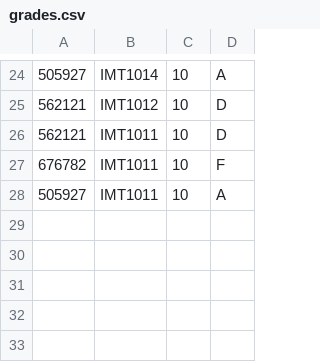
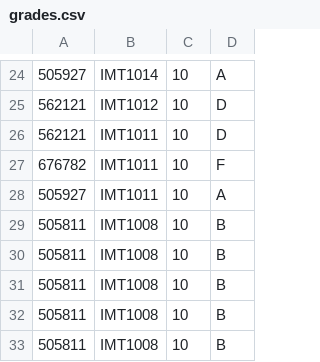
Before and after one commit to marirogne/Course-management-system, a CSV file: files/grades.csv, drawn as a sheet; only a part is shown, gaps mark what is left out; the diff names each change by its address in the sheet, - before the commit and + after, or states it on an @@ line.

```diff
--- a/files/grades.csv
+++ b/files/grades.csv
+row 29: 505811 | IMT1008 | 10 | B
+row 30: 505811 | IMT1008 | 10 | B
+row 31: 505811 | IMT1008 | 10 | B
+row 32: 505811 | IMT1008 | 10 | B
+row 33: 505811 | IMT1008 | 10 | B
```
Also changed, not shown: 4 other files.
